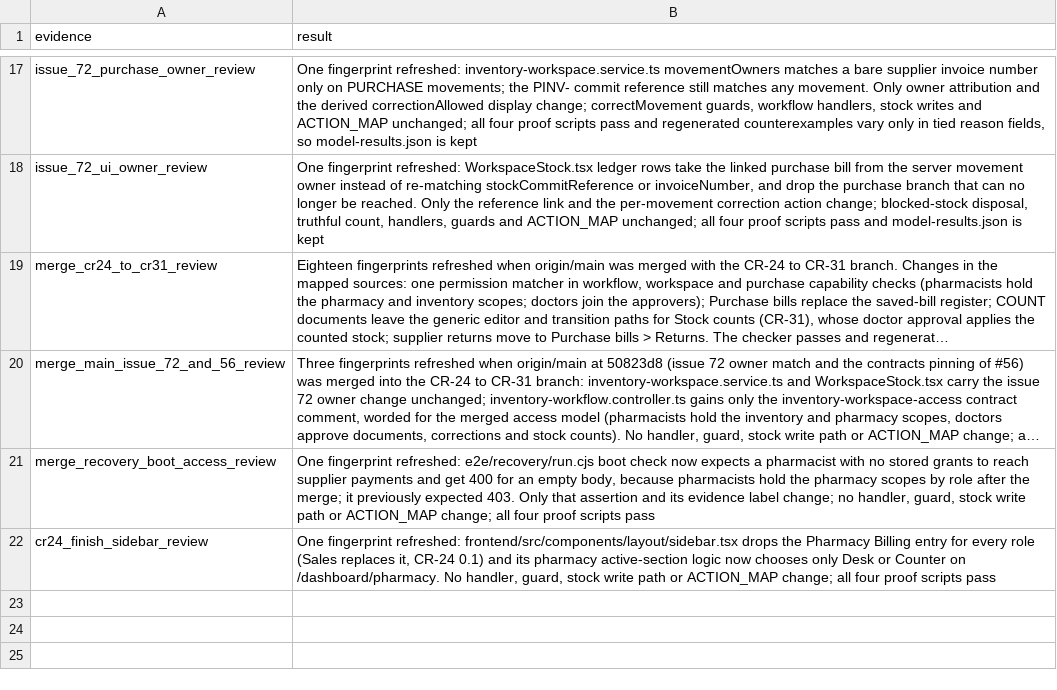
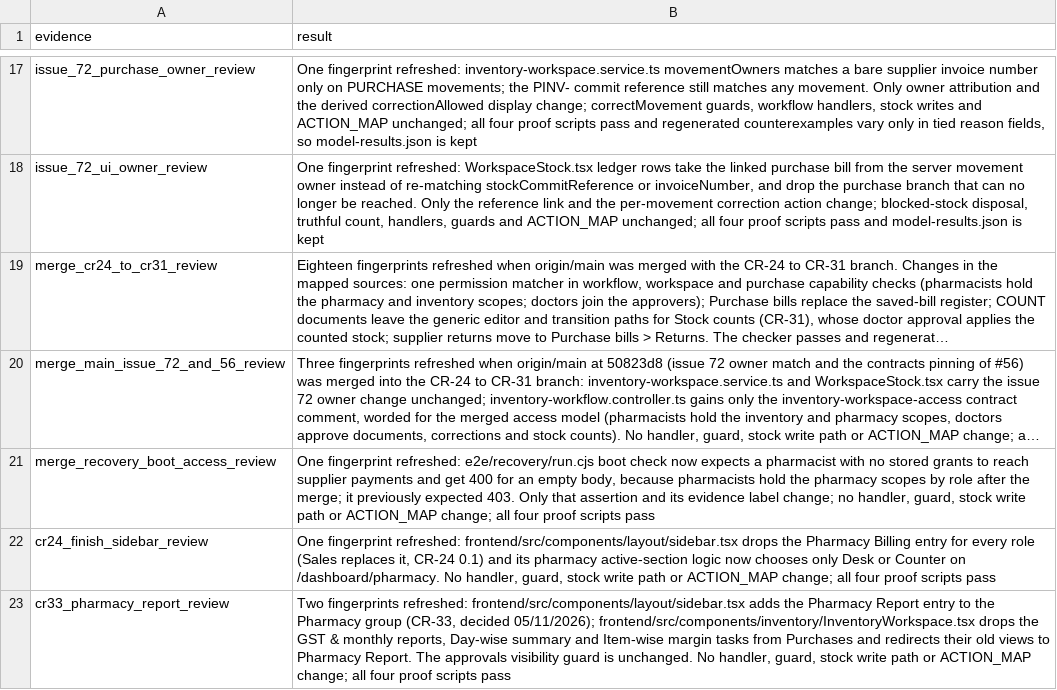
Before and after one commit to nareshshah139/Clinic_Management_System, a TSV file: verification/inventory-state-clarity-fix-2026-10-25/ux-source-revalidation.tsv, drawn as a sheet; only a part is shown, gaps mark what is left out; long unchanged cells end in ….

```diff
--- a/verification/inventory-state-clarity-fix-2026-10-25/ux-source-revalidation.tsv
+++ b/verification/inventory-state-clarity-fix-2026-10-25/ux-source-revalidation.tsv
@@ -22 +22,2 @@ merge_recovery_boot_access_review	One fingerprint refreshed: e2e/recovery/run.cj
 cr24_finish_sidebar_review	One fingerprint refreshed: frontend/src/components/layout/sidebar.tsx drops the Pharmacy Billing entry for every role (Sales replaces it, CR-24 0.1) and its pharmacy active-section logic now chooses only Desk or Counter on /dashboard/pharmacy. No handler, guard, stock write path or ACTION_MAP change; all four proof scripts pass
+cr33_pharmacy_report_review	Two fingerprints refreshed: frontend/src/components/layout/sidebar.tsx adds the Pharmacy Report entry to the Pharmacy group (CR-33, decided 05/11/2026); frontend/src/components/inventory/InventoryWorkspace.tsx drops the GST & monthly reports, Day-wise summary and Item-wise margin tasks from Purchases and redirects their old views to Pharmacy Report. The approvals visibility guard is unchanged. No handler, guard, stock write path or ACTION_MAP change; all four proof scripts pass
```
Also changed, not shown: 1 other file.
